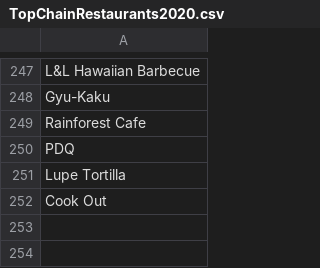
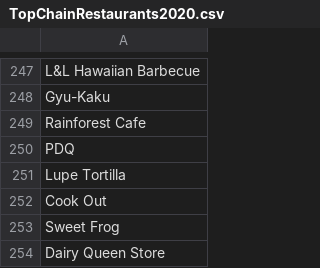
Before and after one commit to edenzdeng/hackduke2020, a CSV file: TopChainRestaurants2020.csv, drawn as a sheet; only a part is shown, gaps mark what is left out; the diff names each change by its address in the sheet, - before the commit and + after, or states it on an @@ line.

Commit message:
adding more chains to list

```diff
--- a/TopChainRestaurants2020.csv
+++ b/TopChainRestaurants2020.csv
+row 253: Sweet Frog
+row 254: Dairy Queen Store
```
